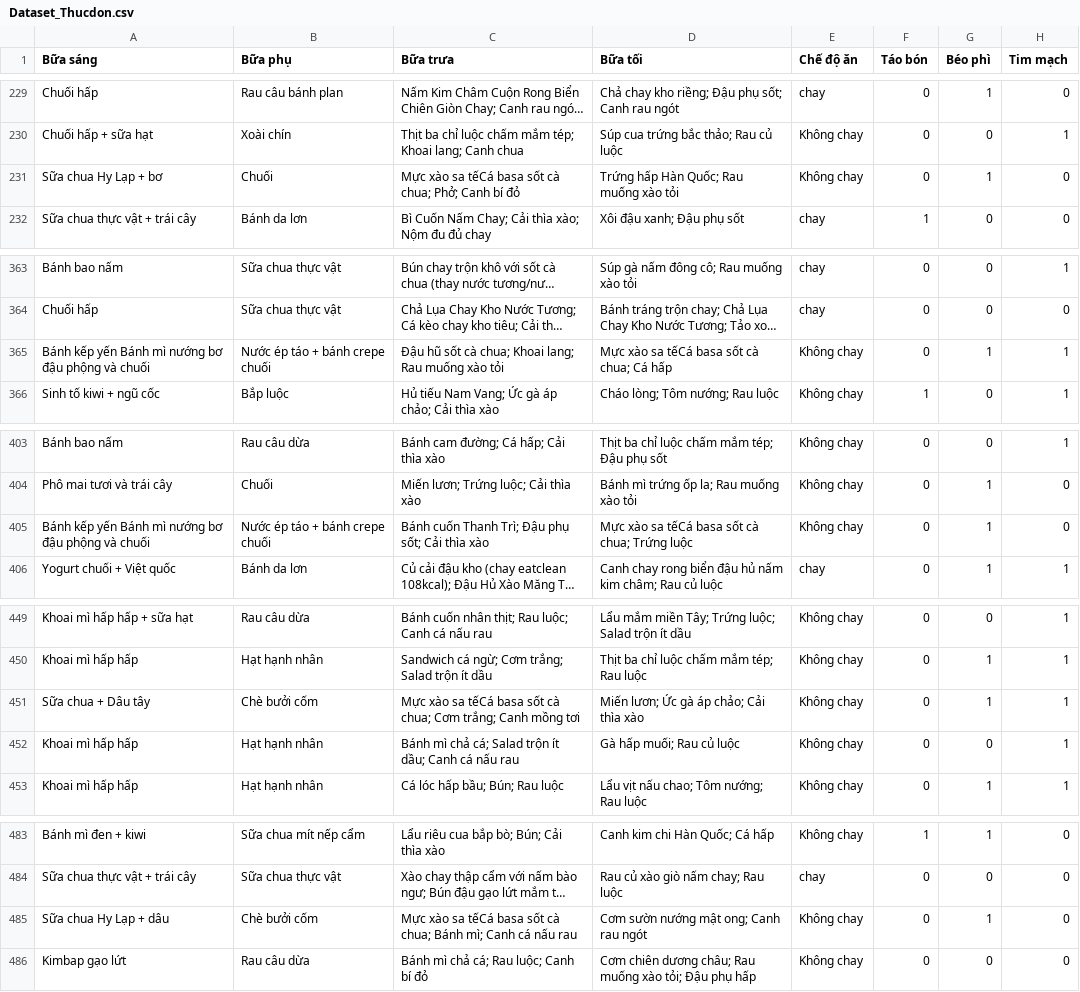
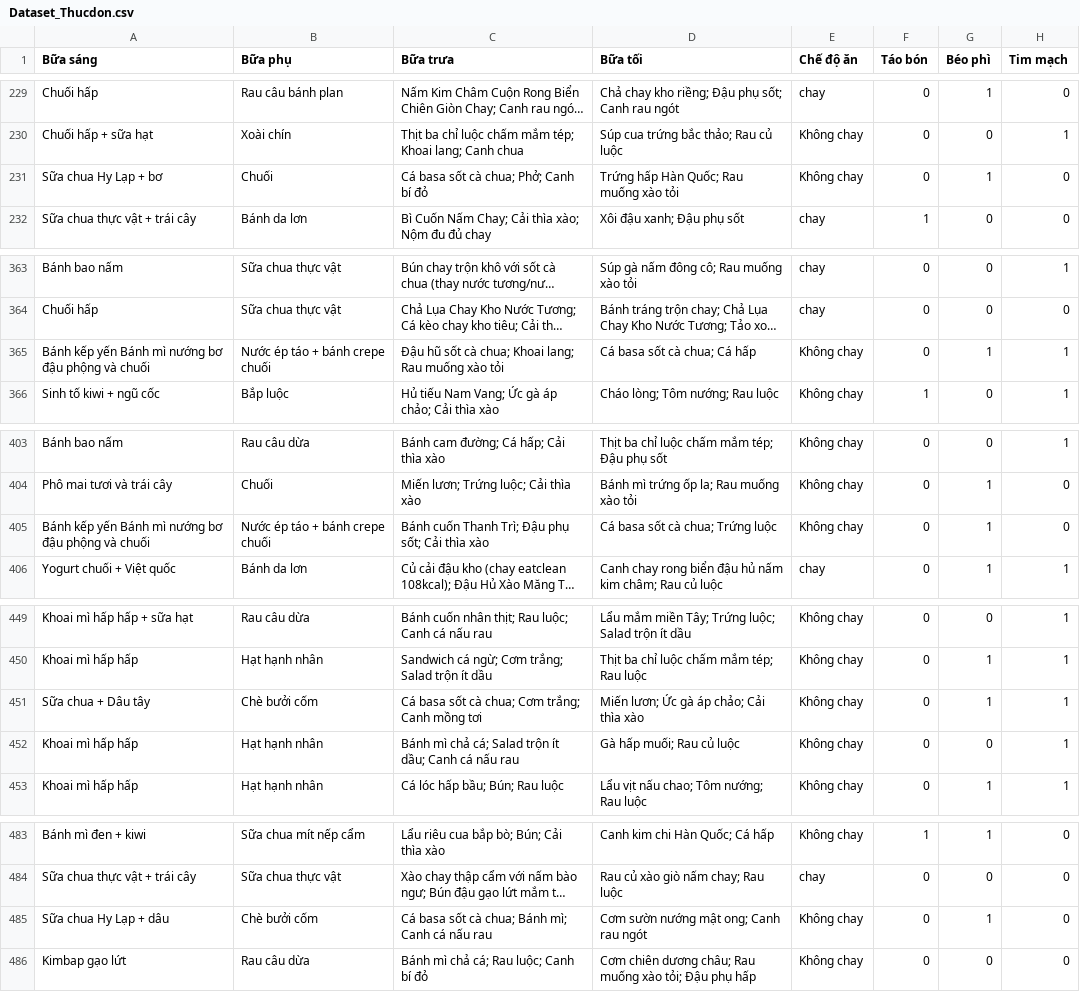
Before and after one commit to BuiHoanDuy/Nutrition_ML_API, a CSV file: data/Dataset_Thucdon.csv, drawn as a sheet; only a part is shown, gaps mark what is left out; long unchanged cells end in …; the diff covers the shown part only; the diff names each change by its address in the sheet, - before the commit and + after, or states it on an @@ line.

```diff
--- a/data/Dataset_Thucdon.csv
+++ b/data/Dataset_Thucdon.csv
-C231 (Bữa trưa): Mực xào sa tếCá basa sốt cà chua; Phở; Canh bí đỏ
+C231 (Bữa trưa): Cá basa sốt cà chua; Phở; Canh bí đỏ
-D365 (Bữa tối): Mực xào sa tếCá basa sốt cà chua; Cá hấp
+D365 (Bữa tối): Cá basa sốt cà chua; Cá hấp
-D405 (Bữa tối): Mực xào sa tếCá basa sốt cà chua; Trứng luộc
+D405 (Bữa tối): Cá basa sốt cà chua; Trứng luộc
-C451 (Bữa trưa): Mực xào sa tếCá basa sốt…
+C451 (Bữa trưa): Cá basa sốt…
-C485 (Bữa trưa): Mực xào sa tếCá basa sốt…
+C485 (Bữa trưa): Cá basa sốt…
```
Also changed, not shown: 32 edited cells elsewhere in this file, 11 other files.
